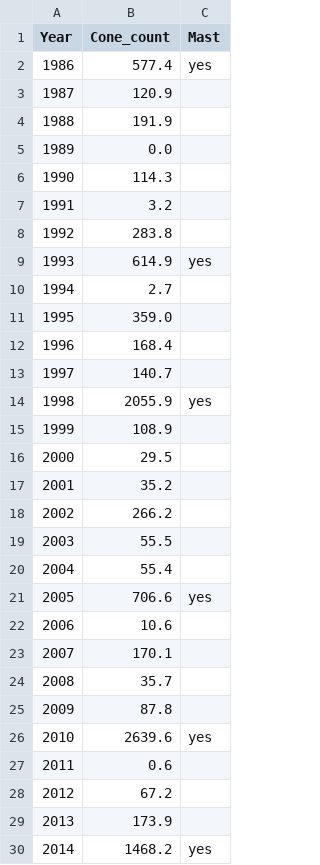
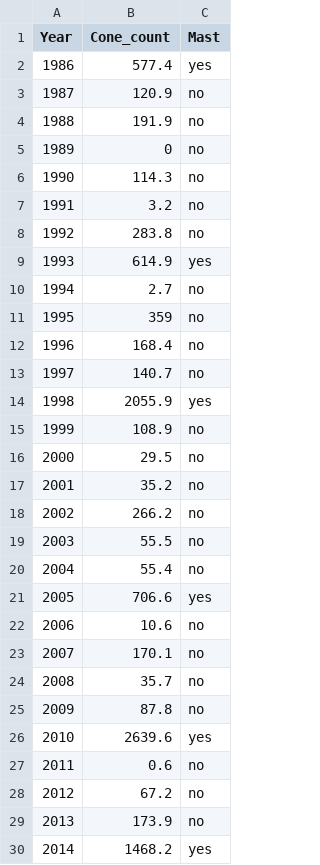
Before and after one commit to jballuffi/tree_growth, a CSV file: Data/cone_count.csv, drawn as a sheet; only a part is shown; the diff covers the shown part only.

Commit message:
add no's to mast year column

```diff
--- a/Data/cone_count.csv
+++ b/Data/cone_count.csv
@@ -2,29 +2,29 @@ Year,Cone_count,Mast
 1986,577.4,yes
-1987,120.9,
-1988,191.9,
-1989,0.0,
-1990,114.3,
-1991,3.2,
-1992,283.8,
+1987,120.9,no
+1988,191.9,no
+1989,0,no
+1990,114.3,no
+1991,3.2,no
+1992,283.8,no
 1993,614.9,yes
-1994,2.7,
-1995,359.0,
-1996,168.4,
-1997,140.7,
+1994,2.7,no
+1995,359,no
+1996,168.4,no
+1997,140.7,no
 1998,2055.9,yes
-1999,108.9,
-2000,29.5,
-2001,35.2,
-2002,266.2,
-2003,55.5,
-2004,55.4,
+1999,108.9,no
+2000,29.5,no
+2001,35.2,no
+2002,266.2,no
+2003,55.5,no
+2004,55.4,no
 2005,706.6,yes
-2006,10.6,
-2007,170.1,
-2008,35.7,
-2009,87.8,
+2006,10.6,no
+2007,170.1,no
+2008,35.7,no
+2009,87.8,no
 2010,2639.6,yes
-2011,0.6,
-2012,67.2,
-2013,173.9,
+2011,0.6,no
+2012,67.2,no
+2013,173.9,no
 2014,1468.2,yes
```
Also changed, not shown: 7 edited cells elsewhere in this file.
